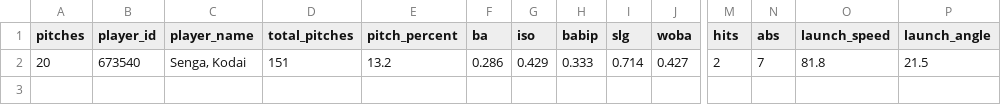
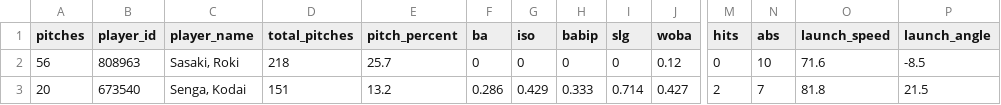
Before and after one commit to eliburnsbaseball/PitcherCards, a CSV file: data/raw/2026st/savant_2026st_FO.csv, drawn as a sheet; only a part is shown, gaps mark what is left out; rows hold the shown columns only; the diff names each change by its address in the sheet, - before the commit and + after, or states it on an @@ line.

```diff
--- a/data/raw/2026st/savant_2026st_FO.csv
+++ b/data/raw/2026st/savant_2026st_FO.csv
+row 2: 56 | 808963 | Sasaki, Roki | 218 | 25.7 | 0 | 0 | 0 | 0 | 0.12 | 0 | 10 | 71.6 | -8.5
```
Also changed, not shown: data/raw/2026st/savant_2026st_CU.csv, data/raw/2026st/savant_2026st_FS.csv, 17 other files.
